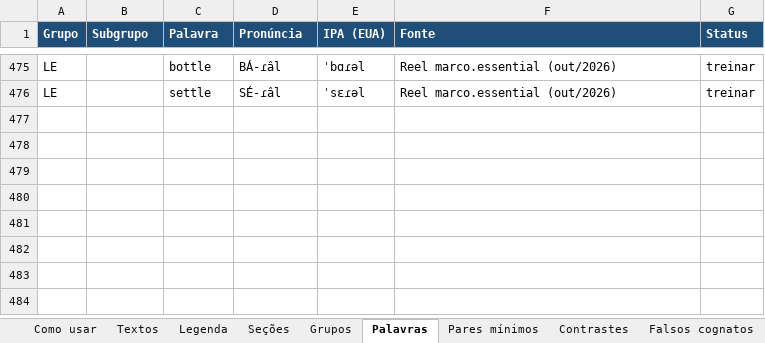
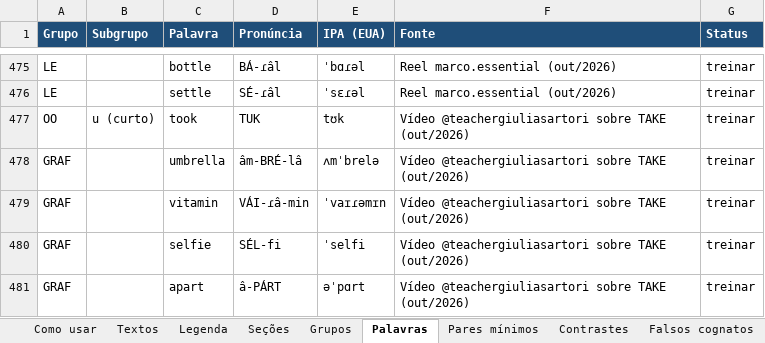
Before and after one commit to diegopinheiro0/ingles, an Excel workbook: Guia_Ingles_Pronuncia.xlsx, sheet Palavras, drawn as a sheet; only a part is shown, gaps mark what is left out; values as stored, in another font and other column widths than the file's, no borders; the diff names each change by its address in the sheet, - before the commit and + after, or states it on an @@ line.

```diff
--- a/Guia_Ingles_Pronuncia.xlsx (sheet Palavras)
+++ b/Guia_Ingles_Pronuncia.xlsx (sheet Palavras)
+row 477: OO | u (curto) | took | TUK | tʊk | Vídeo @teachergiuliasartori sobre TAKE (out/2026) | treinar
+row 478: GRAF |  | umbrella | âm-BRÉ-lâ | ʌmˈbrelə | Vídeo @teachergiuliasartori sobre TAKE (out/2026) | treinar
+row 479: GRAF |  | vitamin | VÁI-ɾâ-min | ˈvaɪɾəmɪn | Vídeo @teachergiuliasartori sobre TAKE (out/2026) | treinar
+row 480: GRAF |  | selfie | SÉL-fi | ˈselfi | Vídeo @teachergiuliasartori sobre TAKE (out/2026) | treinar
+row 481: GRAF |  | apart | â-PÁRT | əˈpɑrt | Vídeo @teachergiuliasartori sobre TAKE (out/2026) | treinar
```
Also changed, not shown: 1 other file.
